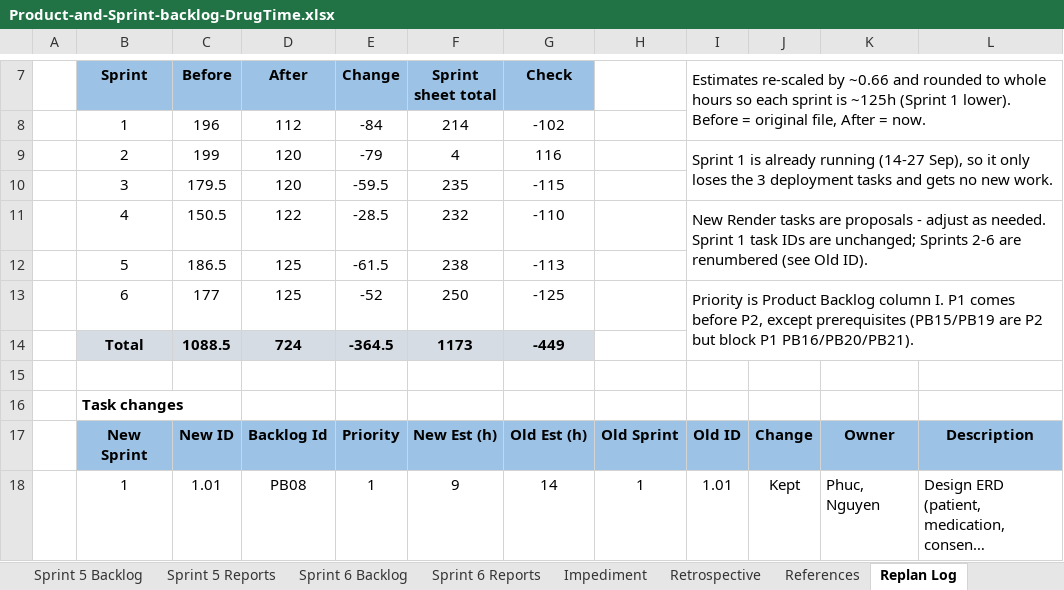
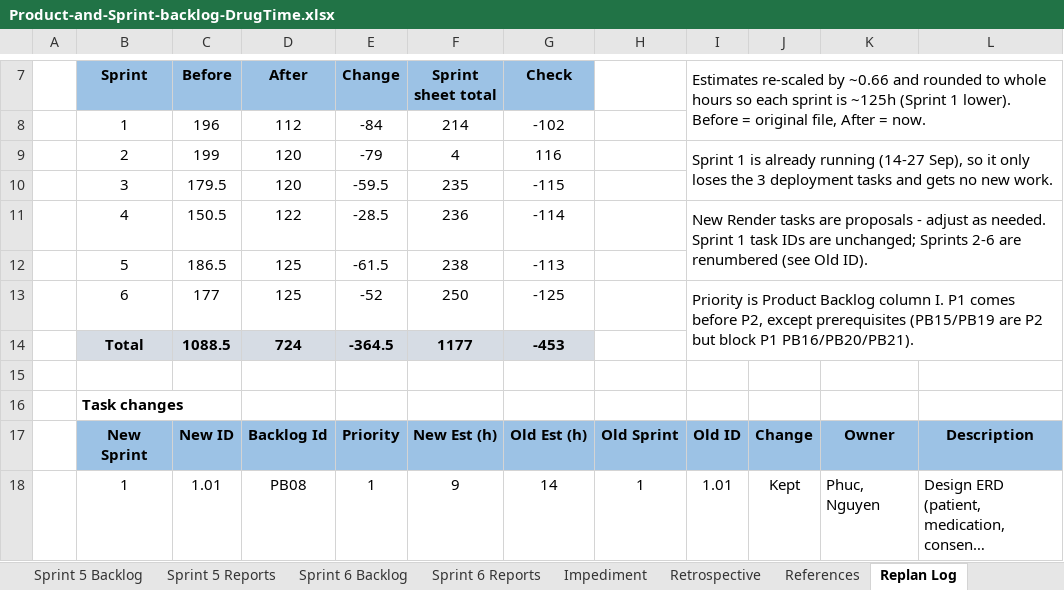
Before and after one commit to DrugTime-C1SE-07/DrugTime-docs, an Excel workbook: Team1_DTU/01_Proposal_&_Planning/Product-and-Sprint-backlog-DrugTime.xlsx, sheet Replan Log, drawn as a sheet; only a part is shown, gaps mark what is left out; long unchanged cells end in …; values as stored, in another font and other column widths than the file's, no borders; the diff names each change by its address in the sheet, - before the commit and + after, or states it on an @@ line.

Commit message:
docs: update Product and Sprint backlog with latest changes

```diff
--- a/Team1_DTU/01_Proposal_&_Planning/Product-and-Sprint-backlog-DrugTime.xlsx (sheet Replan Log)
+++ b/Team1_DTU/01_Proposal_&_Planning/Product-and-Sprint-backlog-DrugTime.xlsx (sheet Replan Log)
-F11 (Sprint sheet total): 232
+F11 (Sprint sheet total): 236
-G11 (Check): -110
+G11 (Check): -114
-F14 (Sprint sheet total): 1173
+F14 (Sprint sheet total): 1177
-G14 (Check): -449
+G14 (Check): -453
```
Also changed, not shown: sheet Sprint 3 Backlog, sheet Sprint 4 Backlog, sheet Main, charts or pictures.
